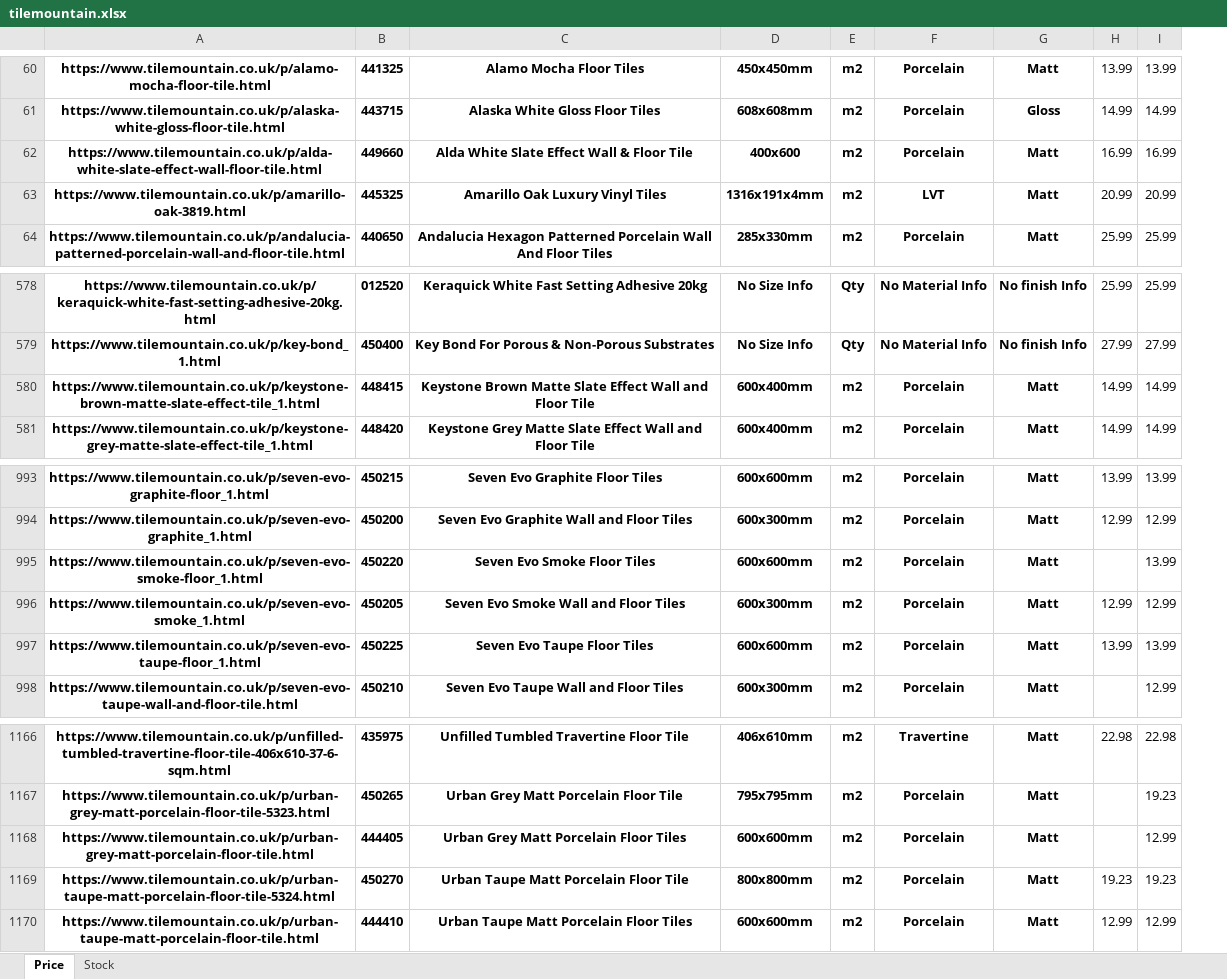
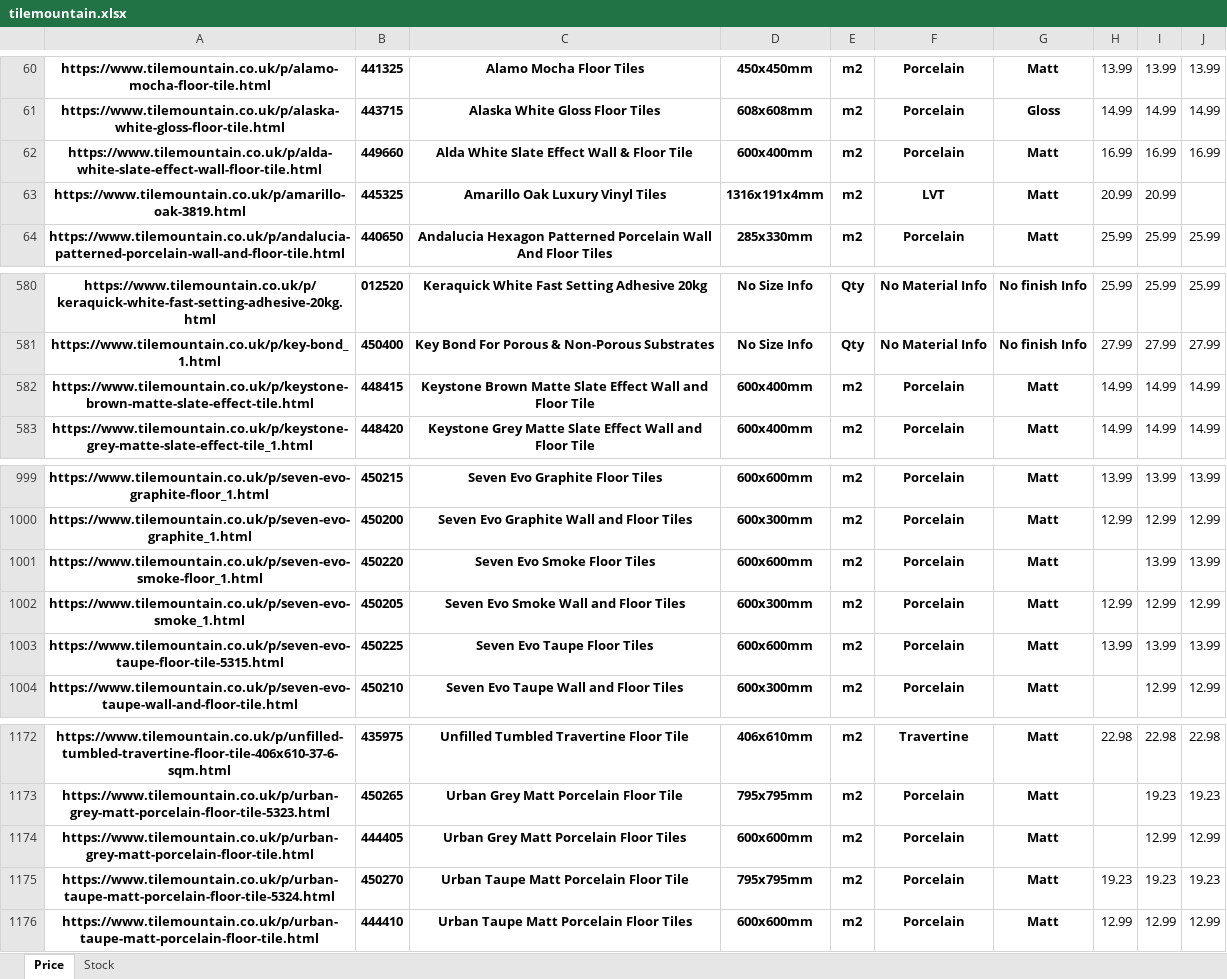
Before and after one commit to hasanyucel/FREELANCE, an Excel workbook: tile/tilemountain.xlsx, sheet Price, drawn as a sheet; only a part is shown, gaps mark what is left out; values as stored, in another font and other column widths than the file's, no borders; addresses are those after the commit; the diff covers the shown part only; the diff names each change by its address in the sheet, - before the commit and + after, or states it on an @@ line.

```diff
--- a/tile/tilemountain.xlsx (sheet Price)
+++ b/tile/tilemountain.xlsx (sheet Price)
+column J, rows 60-64: 13.99 | 14.99 | 16.99 |  | 25.99; rows 580-583: 25.99 | 27.99 | 14.99 | 14.99; rows 999-1004: 13.99 | 12.99 | 13.99 | 12.99 | 13.99 | 12.99; rows 1172-1176: 22.98 | 19.23 | 12.99 | 19.23 | 12.99
-D62: 400x600
+D62: 600x400mm
-A582: https://www.tilemountain.co.uk/p/keystone-brown-matte-slate-effect-tile_1.html
+A582: https://www.tilemountain.co.uk/p/keystone-brown-matte-slate-effect-tile.html
-A1003: https://www.tilemountain.co.uk/p/seven-evo-taupe-floor_1.html
+A1003: https://www.tilemountain.co.uk/p/seven-evo-taupe-floor-tile-5315.html
-D1175: 800x800mm
+D1175: 795x795mm
```
Also changed, not shown: 6 added rows elsewhere in this sheet, sheet Stock, 4 other files.
